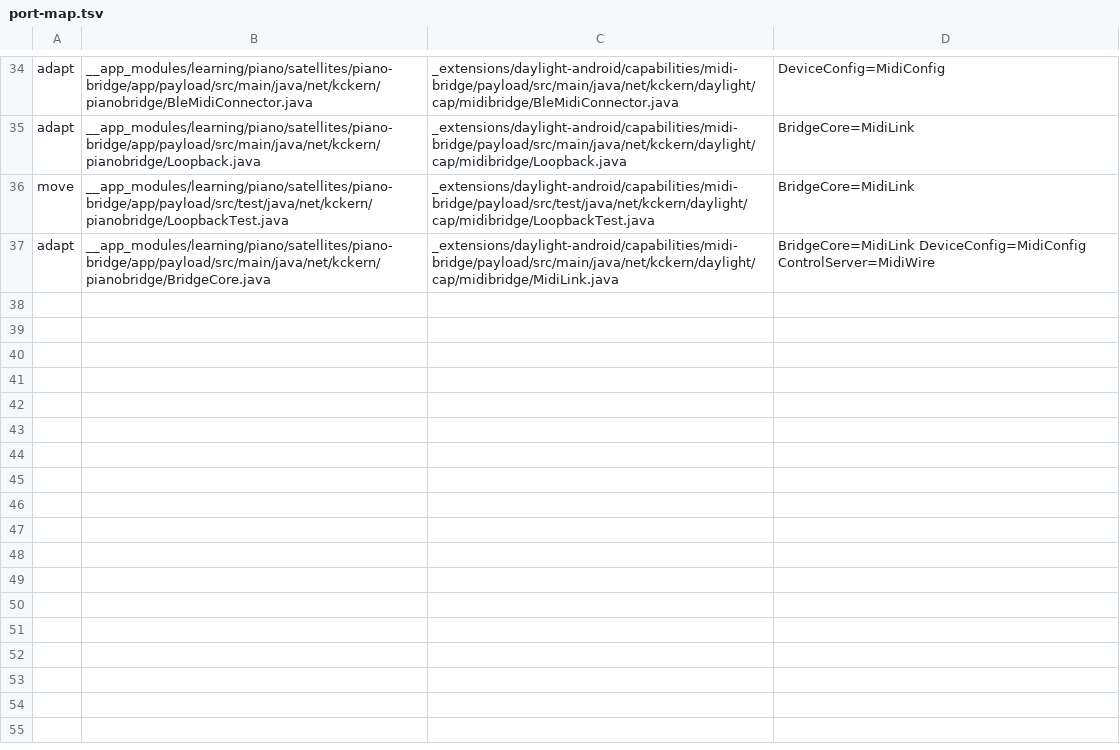
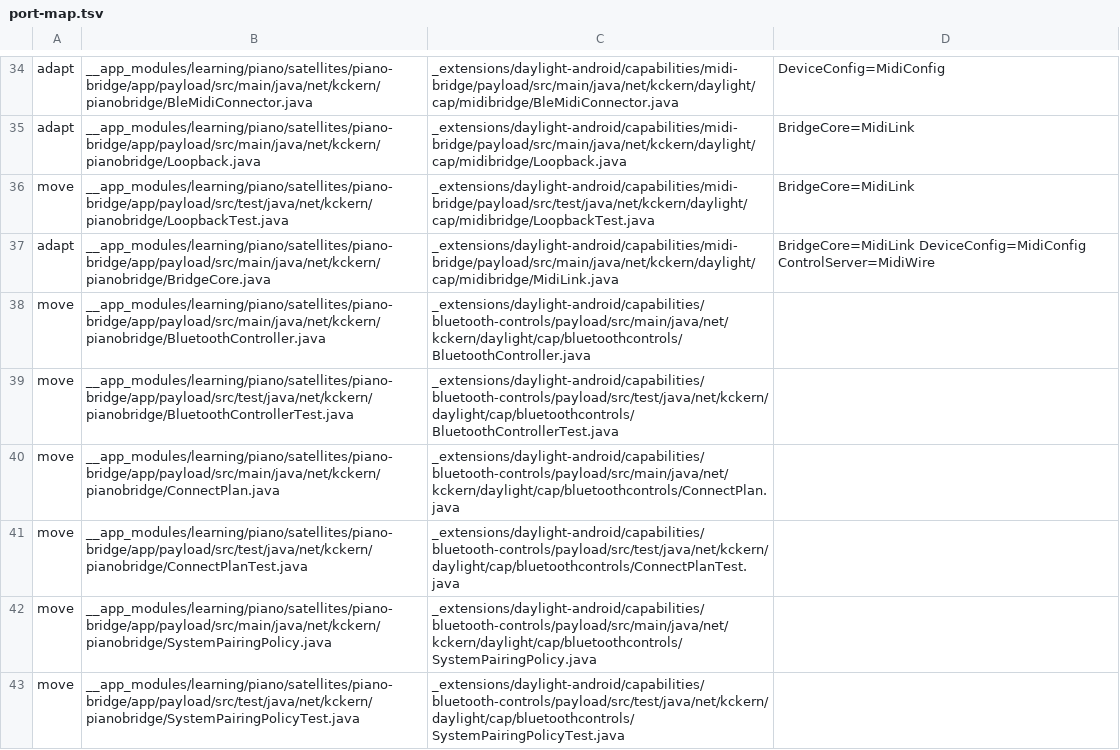
Before and after one commit to kckern/DaylightStation, a TSV file: _extensions/daylight-android/tools/port-map.tsv, drawn as a sheet; only a part is shown, gaps mark what is left out; the diff names each change by its address in the sheet, - before the commit and + after, or states it on an @@ line.

```diff
--- a/_extensions/daylight-android/tools/port-map.tsv
+++ b/_extensions/daylight-android/tools/port-map.tsv
+row 38: move | __app_modules/learning/piano/satellites/piano-bridge/app/payload/src/main/java/net/kckern/pianobridge/BluetoothController.java | _extensions/daylight-android/capabilities/bluetooth-controls/payload/src/main/java/net/kckern/daylight/cap/bluetoothcontrols/BluetoothController.java
+row 39: move | __app_modules/learning/piano/satellites/piano-bridge/app/payload/src/test/java/net/kckern/pianobridge/BluetoothControllerTest.java | _extensions/daylight-android/capabilities/bluetooth-controls/payload/src/test/java/net/kckern/daylight/cap/bluetoothcontrols/BluetoothControllerTest.java
+row 40: move | __app_modules/learning/piano/satellites/piano-bridge/app/payload/src/main/java/net/kckern/pianobridge/ConnectPlan.java | _extensions/daylight-android/capabilities/bluetooth-controls/payload/src/main/java/net/kckern/daylight/cap/bluetoothcontrols/ConnectPlan.java
+row 41: move | __app_modules/learning/piano/satellites/piano-bridge/app/payload/src/test/java/net/kckern/pianobridge/ConnectPlanTest.java | _extensions/daylight-android/capabilities/bluetooth-controls/payload/src/test/java/net/kckern/daylight/cap/bluetoothcontrols/ConnectPlanTest.java
+row 42: move | __app_modules/learning/piano/satellites/piano-bridge/app/payload/src/main/java/net/kckern/pianobridge/SystemPairingPolicy.java | _extensions/daylight-android/capabilities/bluetooth-controls/payload/src/main/java/net/kckern/daylight/cap/bluetoothcontrols/SystemPairingPolicy.java
+row 43: move | __app_modules/learning/piano/satellites/piano-bridge/app/payload/src/test/java/net/kckern/pianobridge/SystemPairingPolicyTest.java | _extensions/daylight-android/capabilities/bluetooth-controls/payload/src/test/java/net/kckern/daylight/cap/bluetoothcontrols/SystemPairingPolicyTest.java
```
Also changed, not shown: 10 other files.
